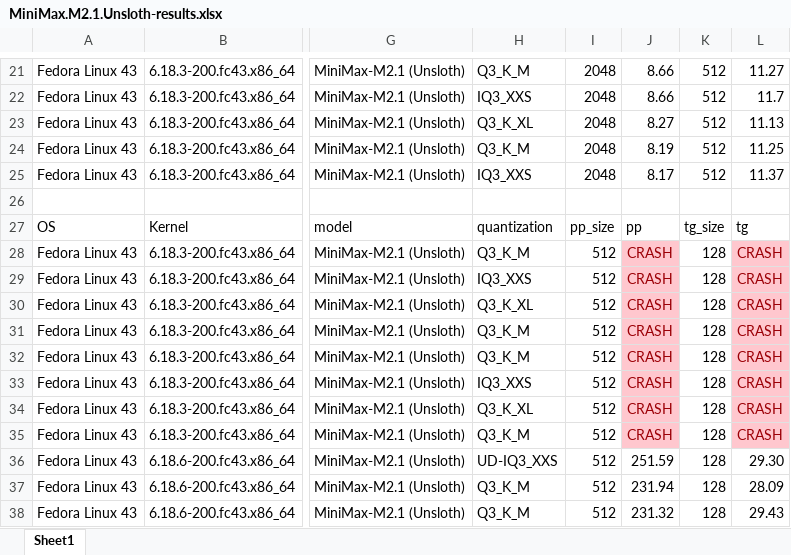
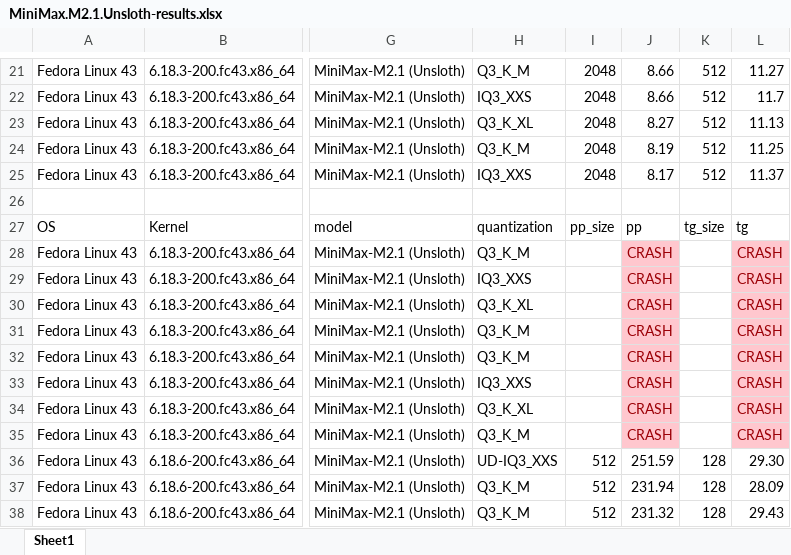
Before and after one commit to SidShaytay/llama-thon, an Excel workbook: results-published/MiniMax.M2.1.Unsloth/MiniMax.M2.1.Unsloth-results.xlsx, sheet Sheet1, drawn as a sheet; only a part is shown, gaps mark what is left out; values as stored, in another font and other column widths than the file's, no borders; conditional formats and table styles not drawn; the diff names each change by its address in the sheet, - before the commit and + after, or states it on an @@ line.

Commit message:
updated the results and clarified order

```diff
--- a/results-published/MiniMax.M2.1.Unsloth/MiniMax.M2.1.Unsloth-results.xlsx (sheet Sheet1)
+++ b/results-published/MiniMax.M2.1.Unsloth/MiniMax.M2.1.Unsloth-results.xlsx (sheet Sheet1)
-I28:I35: 512
+I28:I35: (empty)
-K28:K35: 128
+K28:K35: (empty)
```
Also changed, not shown: 2 other files.
